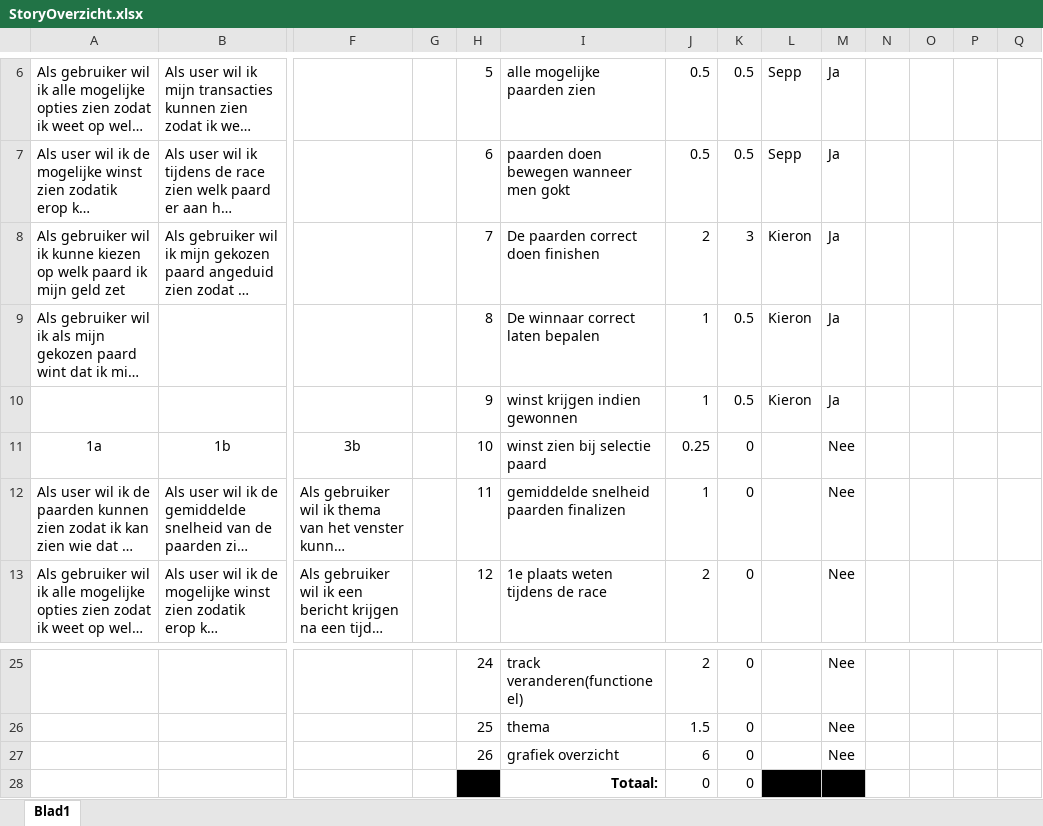
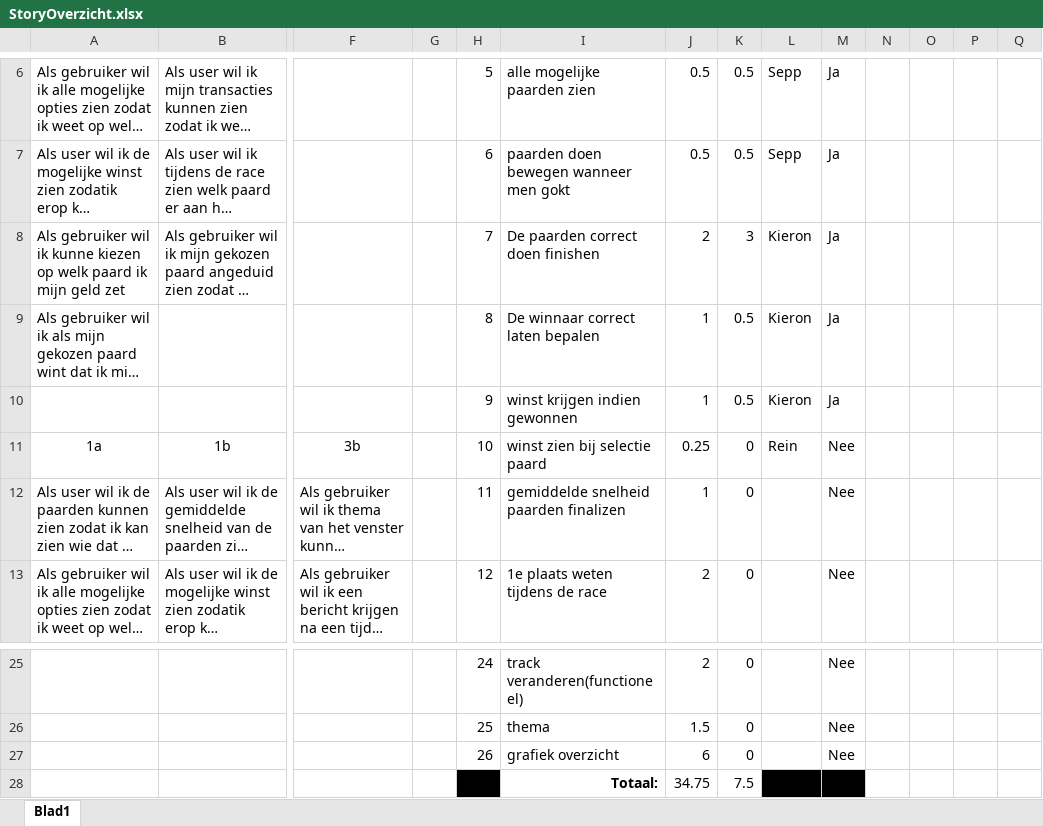
Before and after one commit to KieronLycGent/PaardRennen, an Excel workbook: scrum/StoryOverzicht.xlsx, sheet Blad1, drawn as a sheet; only a part is shown, gaps mark what is left out; long unchanged cells end in …; values as stored, in another font and other column widths than the file's, no borders; table styles not drawn; removed rows and columns are numbered as before the commit, all else as after; rows hold the shown columns only; the diff names each change by its address in the sheet, - before the commit and + after, or states it on an @@ line.

Commit message:
Probleem met kringverzijzingen bij excel file opgelost

```diff
--- a/scrum/StoryOverzicht.xlsx (sheet Blad1)
+++ b/scrum/StoryOverzicht.xlsx (sheet Blad1)
-L11: (empty)
+L11: Rein
-row 28:  |  |  |  |  | Totaal: | 0 | 0
+row 28:  |  |  |  |  | Totaal: | 34.75 | 7.5
```
